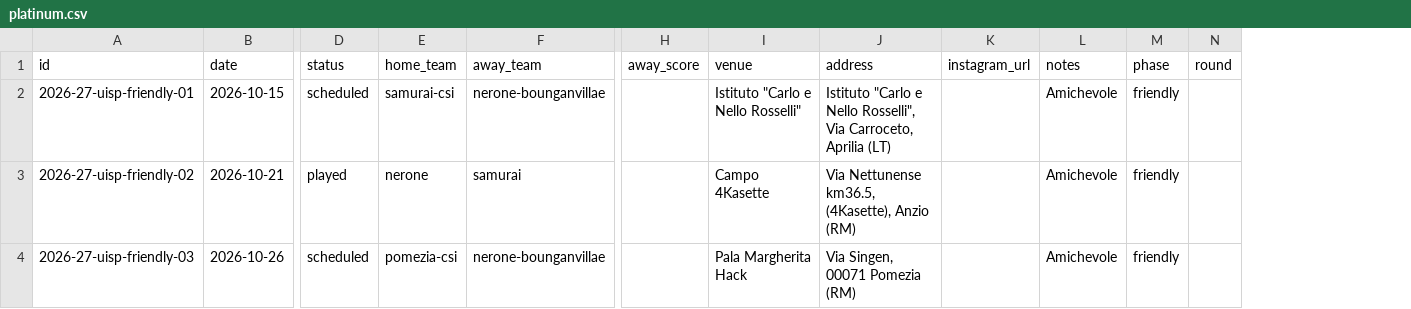
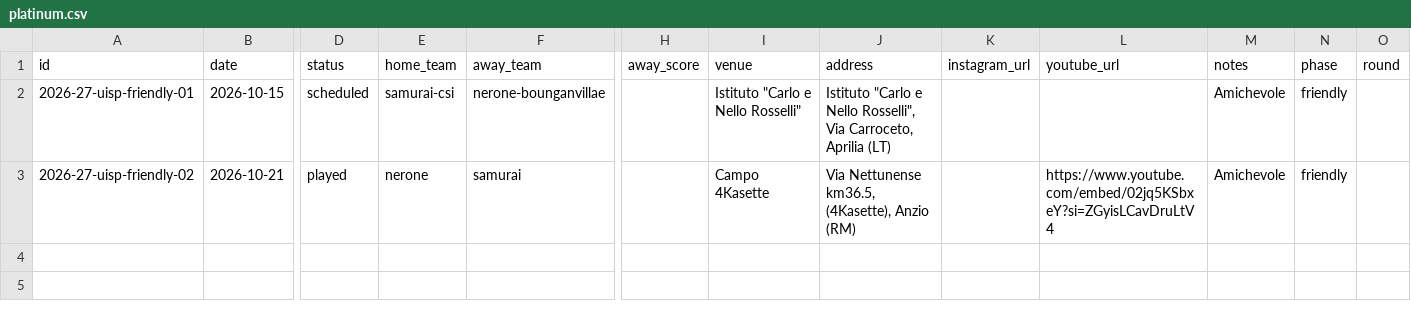
Before and after one commit to mich1803/nerone-basket-anzio, a CSV file: site/data/games/2026-27/platinum.csv, drawn as a sheet; only a part is shown, gaps mark what is left out; removed rows and columns are numbered as before the commit, all else as after; rows hold the shown columns only; the diff names each change by its address in the sheet, - before the commit and + after, or states it on an @@ line.

Commit message:
Add Samurai game video and finish UI refinements

```diff
--- a/site/data/games/2026-27/platinum.csv
+++ b/site/data/games/2026-27/platinum.csv
+column L (youtube_url), row 3: https://www.youtube.com/embed/02jq5KSbxeY?si=ZGyisLCavDruLtV4
-row 4: 2026-27-uisp-friendly-03 | 2026-10-26 | scheduled | pomezia-csi | nerone-bounganvillae |  | Pala Margherita Hack | Via Singen, 00071 Pomezia (RM) |  | Amichevole | friendly
```
Also changed, not shown: 13 other files.
